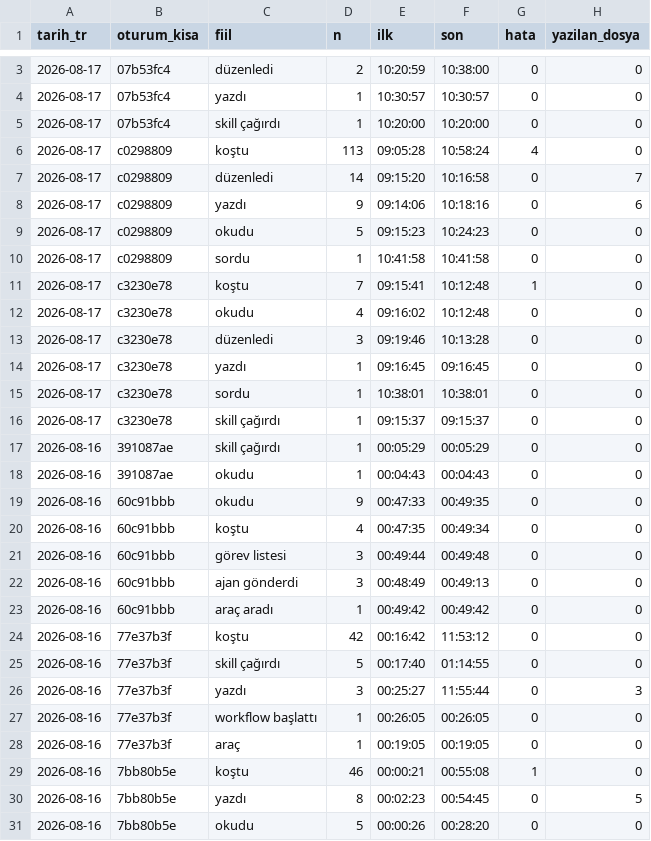
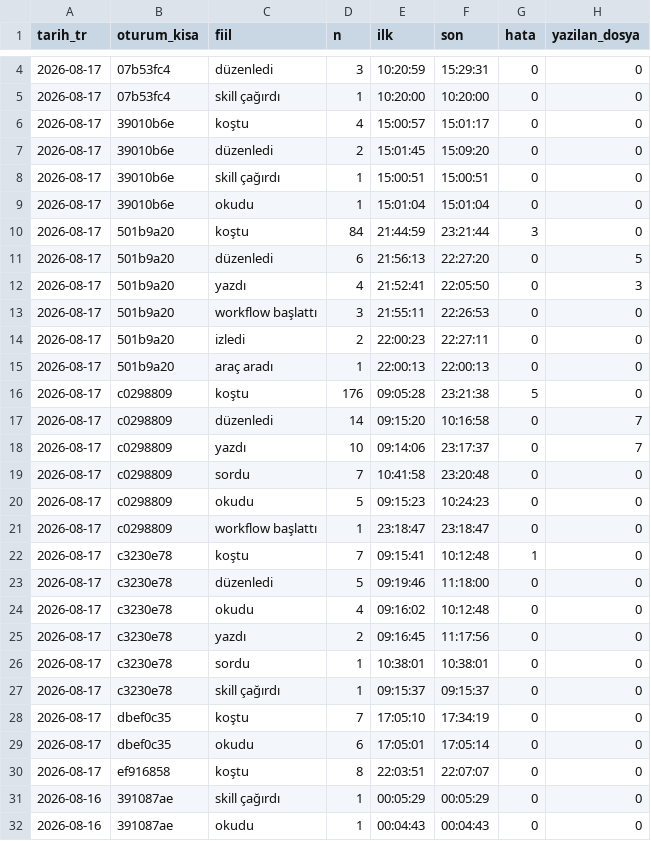
Before and after one commit to salihsahinin/sistem, a CSV file: veri/gorunum/v_hareket_gunluk.csv, drawn as a sheet; only a part is shown, gaps mark what is left out; the shorter side is filled out with more unchanged rows; the diff covers the shown part only.

```diff
--- a/veri/gorunum/v_hareket_gunluk.csv
+++ b/veri/gorunum/v_hareket_gunluk.csv
@@ -3,15 +4,28 @@ tarih_tr,oturum_kisa,fiil,n,ilk,son,hata,yazilan_dosya
-2026-08-17,07b53fc4,düzenledi,2,10:20:59,10:38:00,0,0
-2026-08-17,07b53fc4,yazdı,1,10:30:57,10:30:57,0,0
+2026-08-17,07b53fc4,düzenledi,3,10:20:59,15:29:31,0,0
 2026-08-17,07b53fc4,skill çağırdı,1,10:20:00,10:20:00,0,0
-2026-08-17,c0298809,koştu,113,09:05:28,10:58:24,4,0
+2026-08-17,39010b6e,koştu,4,15:00:57,15:01:17,0,0
+2026-08-17,39010b6e,düzenledi,2,15:01:45,15:09:20,0,0
+2026-08-17,39010b6e,skill çağırdı,1,15:00:51,15:00:51,0,0
+2026-08-17,39010b6e,okudu,1,15:01:04,15:01:04,0,0
+2026-08-17,501b9a20,koştu,84,21:44:59,23:21:44,3,0
+2026-08-17,501b9a20,düzenledi,6,21:56:13,22:27:20,0,5
+2026-08-17,501b9a20,yazdı,4,21:52:41,22:05:50,0,3
+2026-08-17,501b9a20,workflow başlattı,3,21:55:11,22:26:53,0,0
+2026-08-17,501b9a20,izledi,2,22:00:23,22:27:11,0,0
+2026-08-17,501b9a20,araç aradı,1,22:00:13,22:00:13,0,0
+2026-08-17,c0298809,koştu,176,09:05:28,23:21:38,5,0
 2026-08-17,c0298809,düzenledi,14,09:15:20,10:16:58,0,7
-2026-08-17,c0298809,yazdı,9,09:14:06,10:18:16,0,6
+2026-08-17,c0298809,yazdı,10,09:14:06,23:17:37,0,7
+2026-08-17,c0298809,sordu,7,10:41:58,23:20:48,0,0
 2026-08-17,c0298809,okudu,5,09:15:23,10:24:23,0,0
-2026-08-17,c0298809,sordu,1,10:41:58,10:41:58,0,0
+2026-08-17,c0298809,workflow başlattı,1,23:18:47,23:18:47,0,0
 2026-08-17,c3230e78,koştu,7,09:15:41,10:12:48,1,0
+2026-08-17,c3230e78,düzenledi,5,09:19:46,11:18:00,0,0
 2026-08-17,c3230e78,okudu,4,09:16:02,10:12:48,0,0
-2026-08-17,c3230e78,düzenledi,3,09:19:46,10:13:28,0,0
-2026-08-17,c3230e78,yazdı,1,09:16:45,09:16:45,0,0
+2026-08-17,c3230e78,yazdı,2,09:16:45,11:17:56,0,0
 2026-08-17,c3230e78,sordu,1,10:38:01,10:38:01,0,0
 2026-08-17,c3230e78,skill çağırdı,1,09:15:37,09:15:37,0,0
+2026-08-17,dbef0c35,koştu,7,17:05:10,17:34:19,0,0
+2026-08-17,dbef0c35,okudu,6,17:05:01,17:05:14,0,0
+2026-08-17,ef916858,koştu,8,22:03:51,22:07:07,0,0
 2026-08-16,391087ae,skill çağırdı,1,00:05:29,00:05:29,0,0
```
Also changed, not shown: 1 added row and 2 edited cells elsewhere in this file, veri/gorunum/v_son_hareketler.csv, 3 other files.
